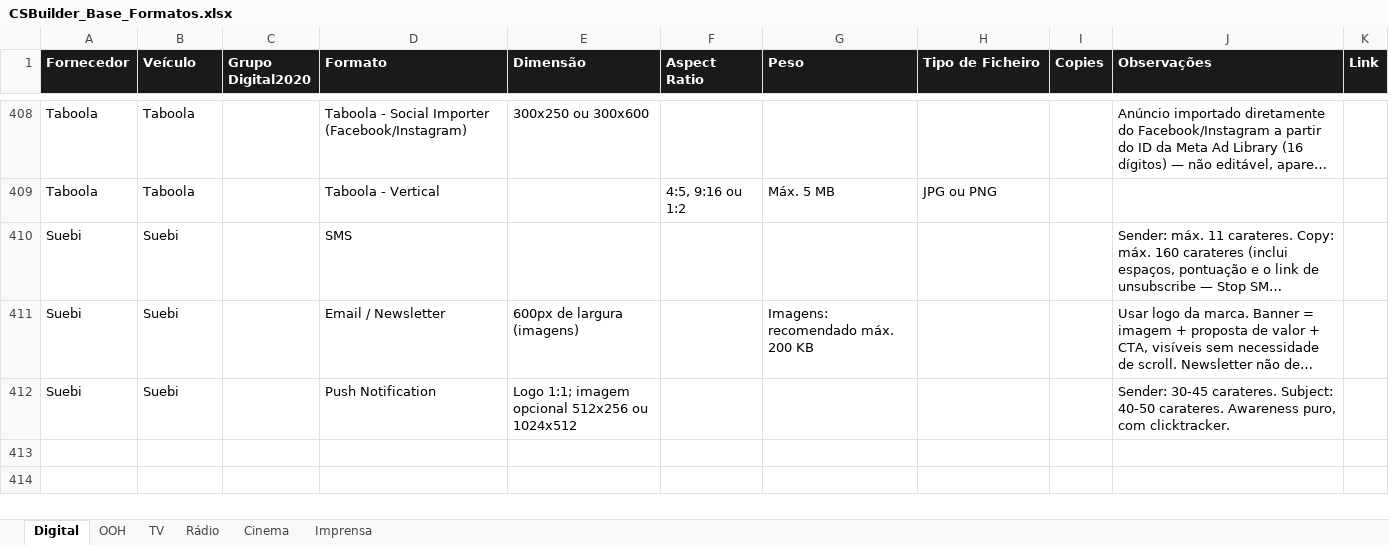
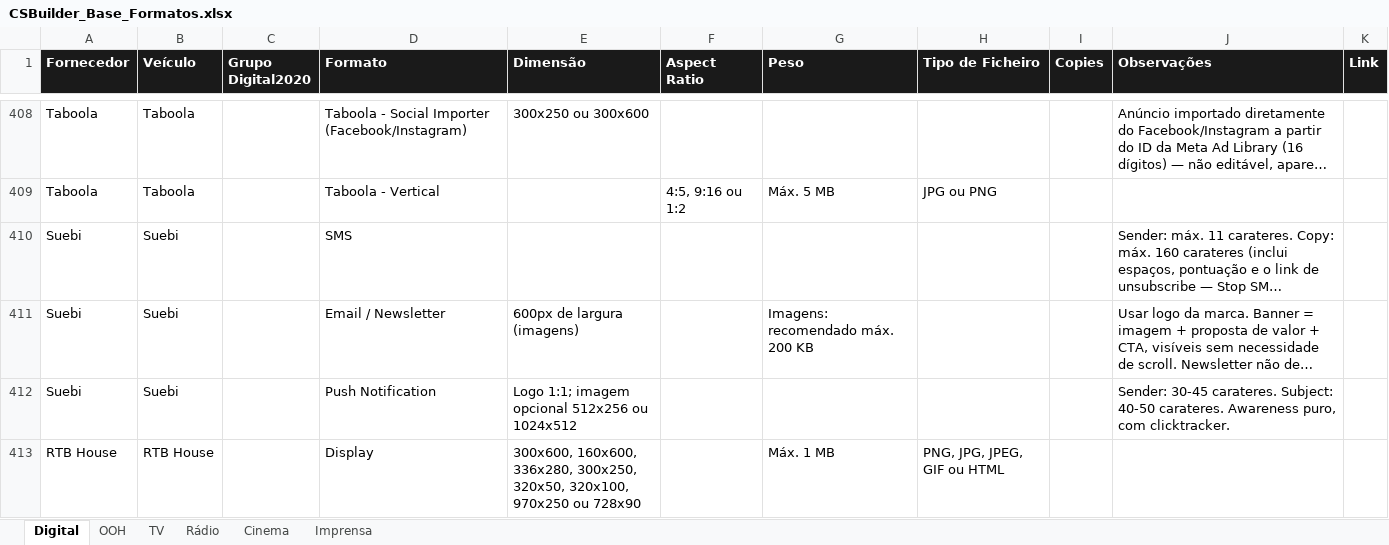
Before and after one commit to claudiarosa00/MS-Builder, an Excel workbook: data/CSBuilder_Base_Formatos.xlsx, sheet Digital, drawn as a sheet; only a part is shown, gaps mark what is left out; long unchanged cells end in …; values as stored, in another font and other column widths than the file's, no borders; the diff names each change by its address in the sheet, - before the commit and + after, or states it on an @@ line.

```diff
--- a/data/CSBuilder_Base_Formatos.xlsx (sheet Digital)
+++ b/data/CSBuilder_Base_Formatos.xlsx (sheet Digital)
+row 413: RTB House | RTB House |  | Display | 300x600, 160x600, 336x280, 300x250, 320x50, 320x100, 970x250 ou 728x90 |  | Máx. 1 MB | PNG, JPG, JPEG, GIF ou HTML
```
Also changed, not shown: data/base-formatos.xlsx.
